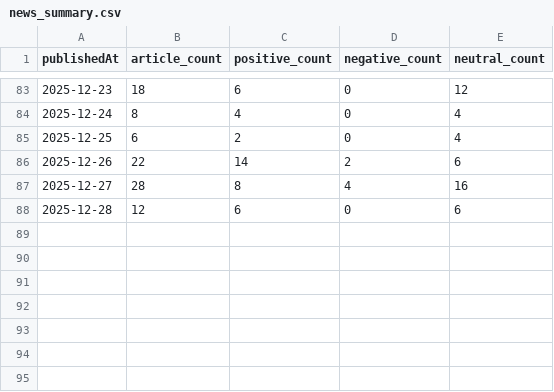
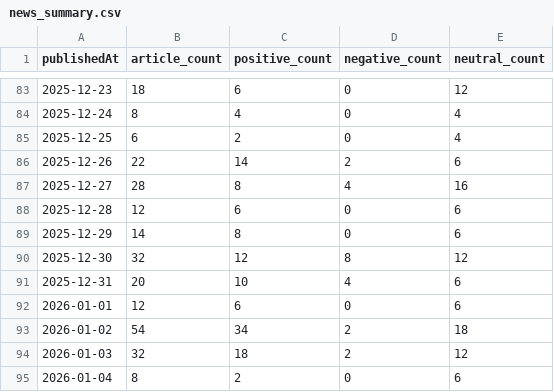
Before and after one commit to emigus27/news, a CSV file: data/news_summary.csv, drawn as a sheet; only a part is shown, gaps mark what is left out.

```diff
--- a/data/news_summary.csv
+++ b/data/news_summary.csv
@@ -88 +88,8 @@ publishedAt,article_count,positive_count,negative_count,neutral_count
 2025-12-28,12,6,0,6
+2025-12-29,14,8,0,6
+2025-12-30,32,12,8,12
+2025-12-31,20,10,4,6
+2026-01-01,12,6,0,6
+2026-01-02,54,34,2,18
+2026-01-03,32,18,2,12
+2026-01-04,8,2,0,6
```
